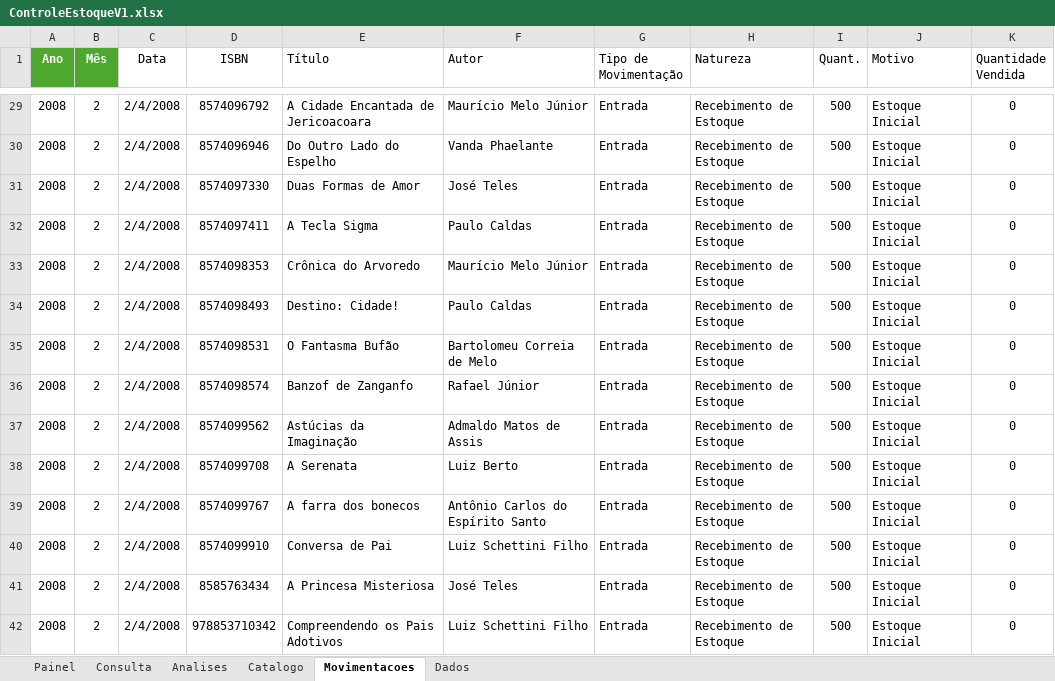
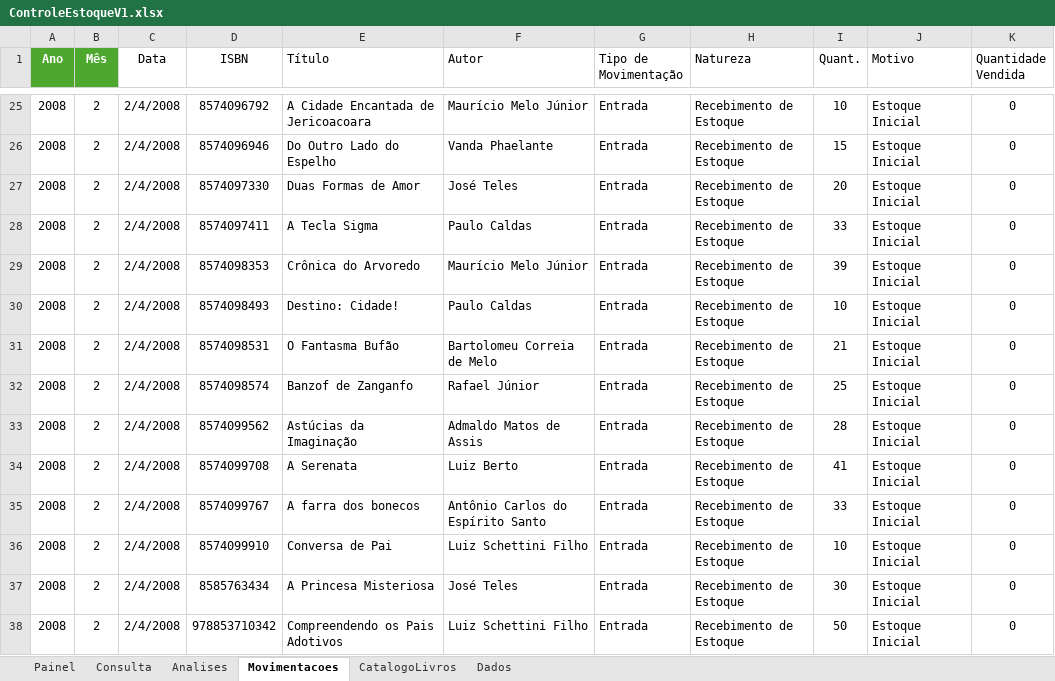
Before and after one commit to AntonioAzevedoTI/Controle-Estoque-Editora, an Excel workbook: ControleEstoqueV1.xlsx, sheet Movimentacoes, drawn as a sheet; only a part is shown, gaps mark what is left out; values as stored, in another font and other column widths than the file's, no borders; table styles not drawn; addresses are those after the commit; the diff covers the shown part only; the diff names each change by its address in the sheet, - before the commit and + after, or states it on an @@ line.

Commit message:
Atualizacao dos arquivos Cadastro de Livros e Controle Estoque V1

```diff
--- a/ControleEstoqueV1.xlsx (sheet Movimentacoes)
+++ b/ControleEstoqueV1.xlsx (sheet Movimentacoes)
-sheet tab: Catalogo
+sheet tab: CatalogoLivros
-I25 (Quant.): 500
+I25 (Quant.): 10
-I26 (Quant.): 500
+I26 (Quant.): 15
-I27 (Quant.): 500
+I27 (Quant.): 20
-I28 (Quant.): 500
+I28 (Quant.): 33
-I29 (Quant.): 500
+I29 (Quant.): 39
-I30 (Quant.): 500
+I30 (Quant.): 10
-I31 (Quant.): 500
+I31 (Quant.): 21
-I32 (Quant.): 500
+I32 (Quant.): 25
-I33 (Quant.): 500
+I33 (Quant.): 28
-I34 (Quant.): 500
+I34 (Quant.): 41
-I35 (Quant.): 500
+I35 (Quant.): 33
-I36 (Quant.): 500
+I36 (Quant.): 10
-I37 (Quant.): 500
+I37 (Quant.): 30
-I38 (Quant.): 500
+I38 (Quant.): 50
```
Also changed, not shown: 5 removed rows, 159 edited cells and cell formats elsewhere in this sheet, sheet Consulta, formulas that keep their value, charts or pictures, CadastroLivros.xlsx.
